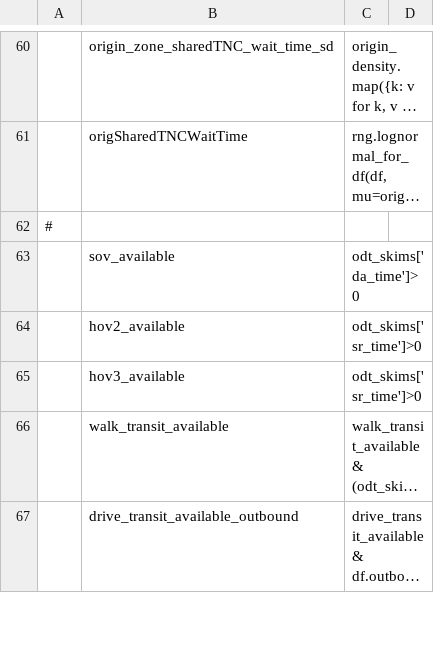
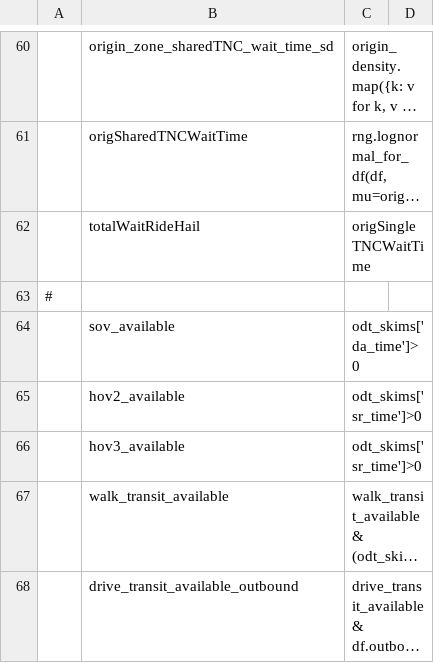
Before and after one commit to wsp-sag/lighthouse, a CSV file: model/configs/trip_mode_choice_annotate_trips_preprocessor.csv, drawn as a sheet; only a part is shown, gaps mark what is left out; long unchanged cells end in …; the diff names each change by its address in the sheet, - before the commit and + after, or states it on an @@ line.

Commit message:
Bug: mixing totalWaitRideHail in trips table

```diff
--- a/model/configs/trip_mode_choice_annotate_trips_preprocessor.csv
+++ b/model/configs/trip_mode_choice_annotate_trips_preprocessor.csv
+row 62:  | totalWaitRideHail | origSingleTNCWaitTime
```
